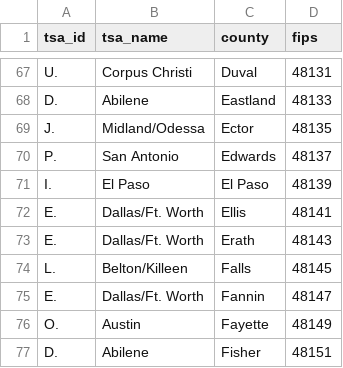
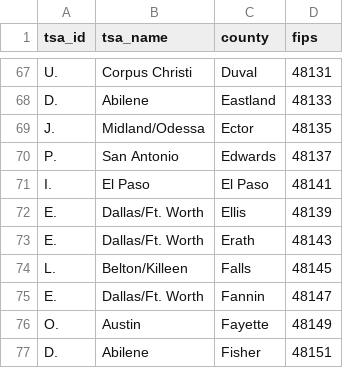
Before and after one commit to sjfox/texas-covid, a CSV file: raw-data/tsa_county_mapping.csv, drawn as a sheet; only a part is shown, gaps mark what is left out.

Commit message:
Update tsa_county_mapping.csv

```diff
--- a/raw-data/tsa_county_mapping.csv
+++ b/raw-data/tsa_county_mapping.csv
@@ -70,4 +70,4 @@ J.,Midland/Odessa,Ector,48135
 P.,San Antonio,Edwards,48137
-I.,El Paso,El Paso,48139
-E.,Dallas/Ft. Worth,Ellis,48141
+I.,El Paso,El Paso,48141
+E.,Dallas/Ft. Worth,Ellis,48139
 E.,Dallas/Ft. Worth,Erath,48143
```
